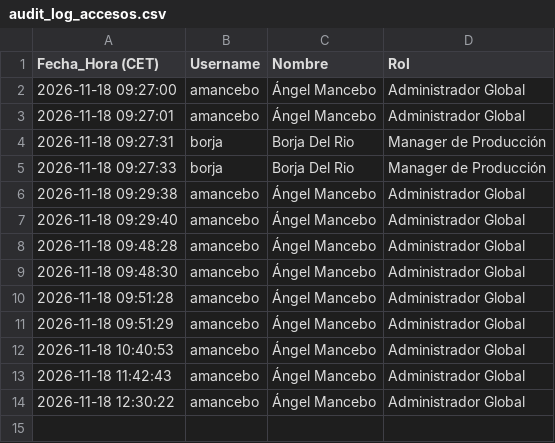
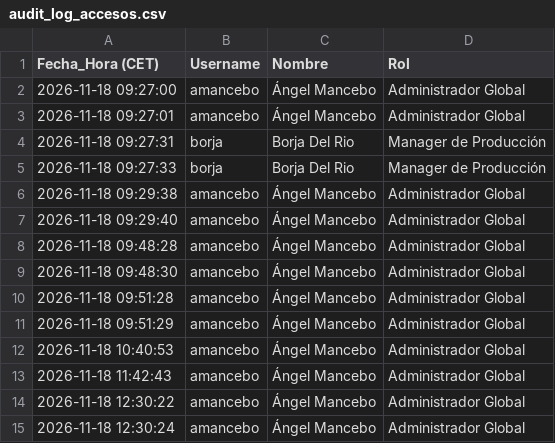
Before and after one commit to SELKIS26/sop-platform, a CSV file: audit_log_accesos.csv, drawn as a sheet.

Commit message:
Audit log: amancebo (2026-11-18 12:30:24)

```diff
--- a/audit_log_accesos.csv
+++ b/audit_log_accesos.csv
@@ -14 +14,2 @@
 2026-11-18 12:30:22,amancebo,Ángel Mancebo,Administrador Global
+2026-11-18 12:30:24,amancebo,Ángel Mancebo,Administrador Global
```
